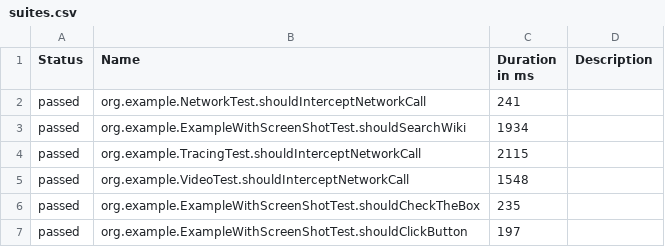
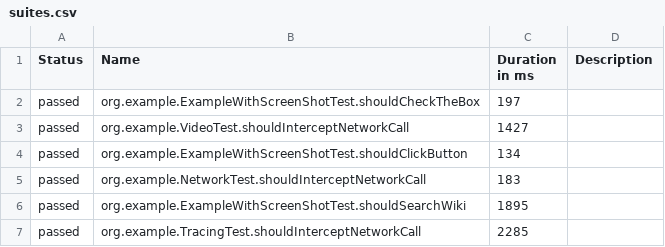
Before and after one commit to mikomatic/playwright-demo, a CSV file: data/suites.csv, drawn as a sheet.

```diff
--- a/data/suites.csv
+++ b/data/suites.csv
@@ -1,7 +1,7 @@
 "Status","Name","Duration in ms","Description"
-"passed","org.example.NetworkTest.shouldInterceptNetworkCall","241",""
-"passed","org.example.ExampleWithScreenShotTest.shouldSearchWiki","1934",""
-"passed","org.example.TracingTest.shouldInterceptNetworkCall","2115",""
-"passed","org.example.VideoTest.shouldInterceptNetworkCall","1548",""
-"passed","org.example.ExampleWithScreenShotTest.shouldCheckTheBox","235",""
-"passed","org.example.ExampleWithScreenShotTest.shouldClickButton","197",""
+"passed","org.example.ExampleWithScreenShotTest.shouldCheckTheBox","197",""
+"passed","org.example.VideoTest.shouldInterceptNetworkCall","1427",""
+"passed","org.example.ExampleWithScreenShotTest.shouldClickButton","134",""
+"passed","org.example.NetworkTest.shouldInterceptNetworkCall","183",""
+"passed","org.example.ExampleWithScreenShotTest.shouldSearchWiki","1895",""
+"passed","org.example.TracingTest.shouldInterceptNetworkCall","2285",""
```
Also changed, not shown: data/behaviors.csv, 26 other files.
